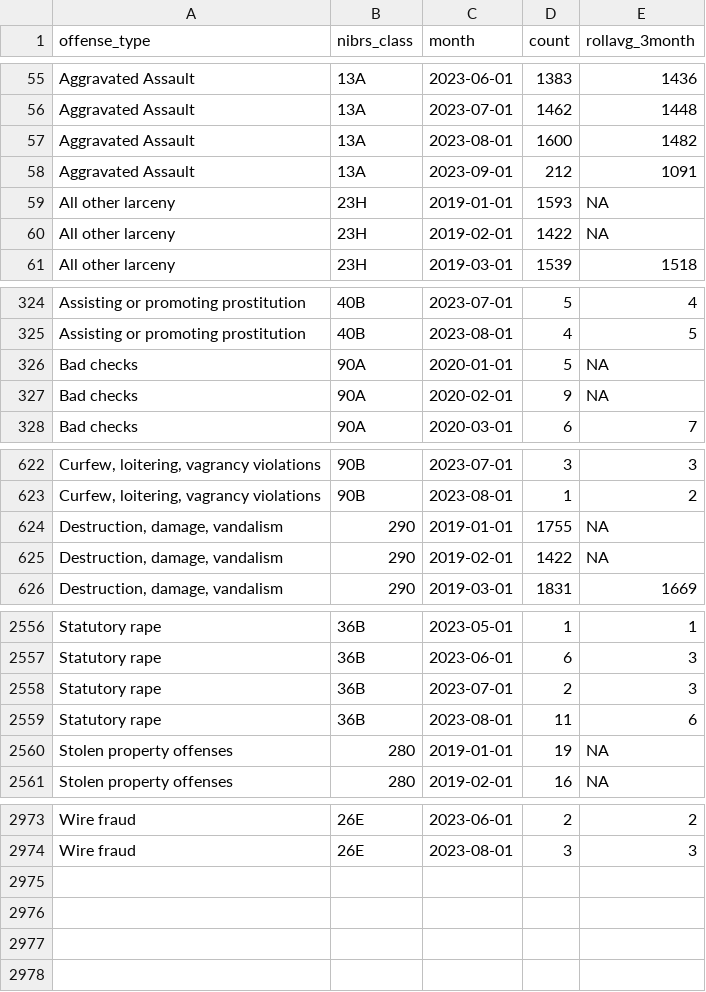
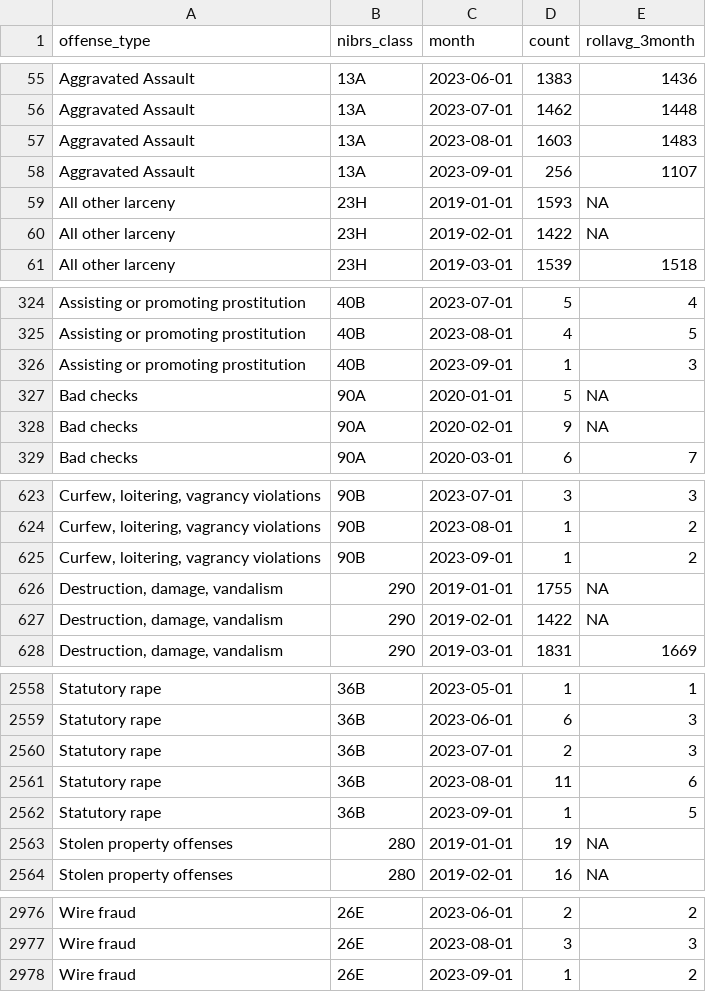
Before and after one commit to abcotvdata/safetytracker_houston, a CSV file: data/output/monthly/citywide_detailed_monthly.csv, drawn as a sheet; only a part is shown, gaps mark what is left out; the diff covers the shown part only; the diff names each change by its address in the sheet, - before the commit and + after, or states it on an @@ line.

Commit message:
New crime data collected

```diff
--- a/data/output/monthly/citywide_detailed_monthly.csv
+++ b/data/output/monthly/citywide_detailed_monthly.csv
-D57 (count): 1600
+D57 (count): 1603
-E57 (rollavg_3month): 1482
+E57 (rollavg_3month): 1483
-D58 (count): 212
+D58 (count): 256
-E58 (rollavg_3month): 1091
+E58 (rollavg_3month): 1107
+row 326: Assisting or promoting prostitution | 40B | 2023-09-01 | 1 | 3
+row 625: Curfew, loitering, vagrancy violations | 90B | 2023-09-01 | 1 | 2
+row 2562: Statutory rape | 36B | 2023-09-01 | 1 | 5
+row 2978: Wire fraud | 26E | 2023-09-01 | 1 | 2
```
Also changed, not shown: 105 edited cells elsewhere in this file, data/output/beat/assaults_beat.csv, data/output/beat/autothefts_beat.csv, 56 other files.
